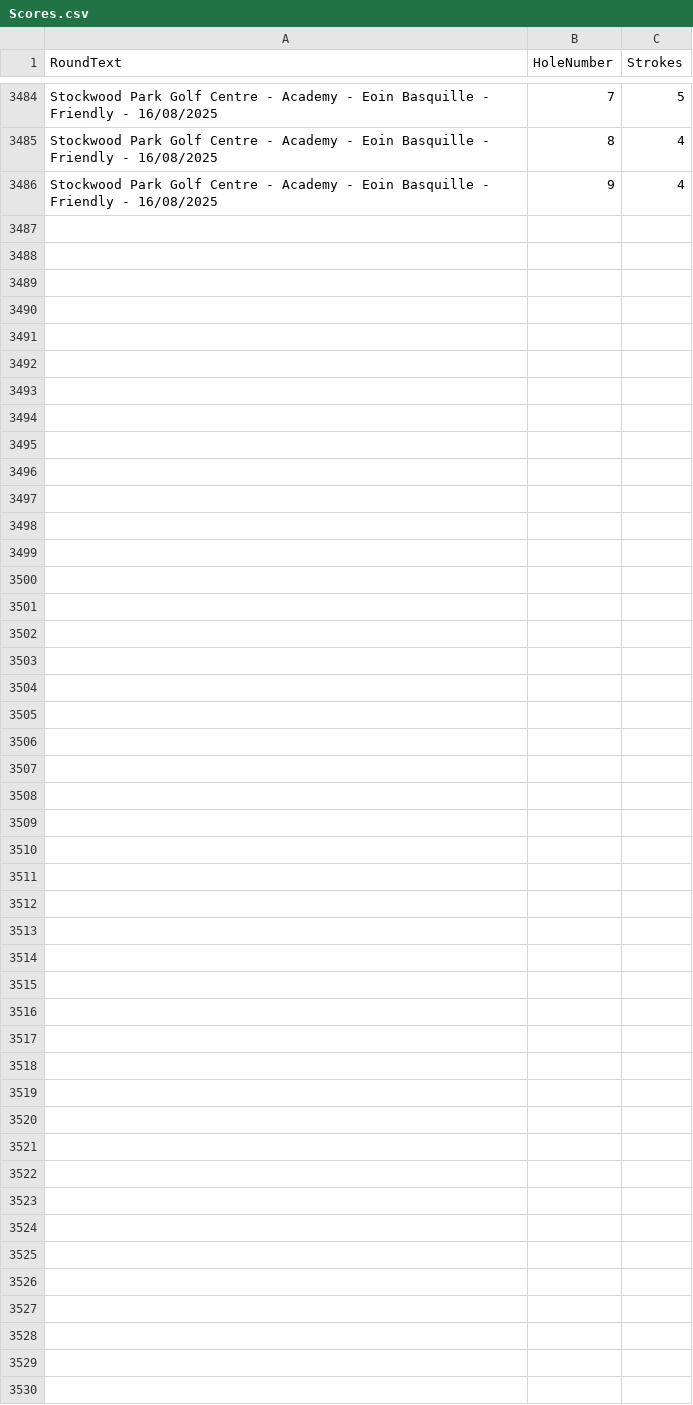
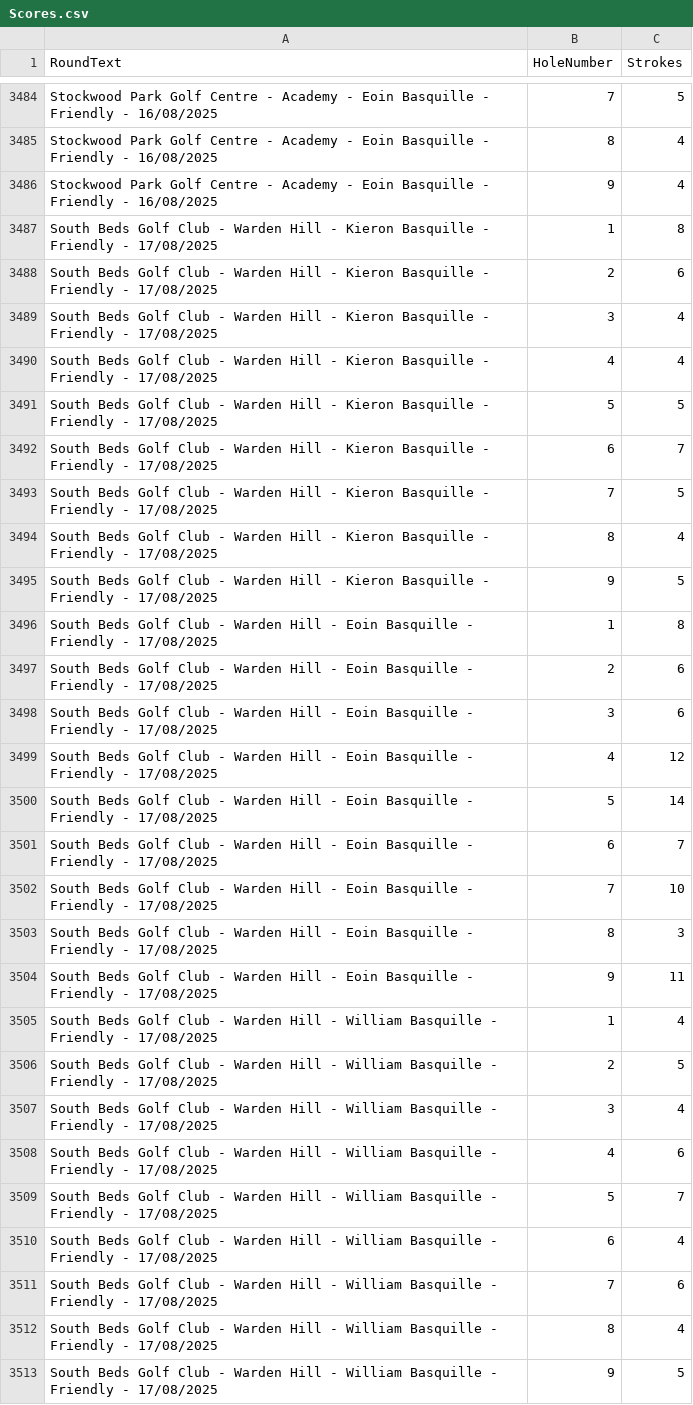
Before and after one commit to blumunki/GolfTrackerApp, a CSV file: GolfTrackerApp.Web/Data/Scores.csv, drawn as a sheet; only a part is shown, gaps mark what is left out.

Commit message:
Latest round and scoring data

```diff
--- a/GolfTrackerApp.Web/Data/Scores.csv
+++ b/GolfTrackerApp.Web/Data/Scores.csv
@@ -3486 +3486,28 @@ Stockwood Park Golf Centre - Academy - Eoin Basquille - Friendly - 16/08/2025,8,
 Stockwood Park Golf Centre - Academy - Eoin Basquille - Friendly - 16/08/2025,9,4
+South Beds Golf Club - Warden Hill - Kieron Basquille - Friendly - 17/08/2025,1,8
+South Beds Golf Club - Warden Hill - Kieron Basquille - Friendly - 17/08/2025,2,6
+South Beds Golf Club - Warden Hill - Kieron Basquille - Friendly - 17/08/2025,3,4
+South Beds Golf Club - Warden Hill - Kieron Basquille - Friendly - 17/08/2025,4,4
+South Beds Golf Club - Warden Hill - Kieron Basquille - Friendly - 17/08/2025,5,5
+South Beds Golf Club - Warden Hill - Kieron Basquille - Friendly - 17/08/2025,6,7
+South Beds Golf Club - Warden Hill - Kieron Basquille - Friendly - 17/08/2025,7,5
+South Beds Golf Club - Warden Hill - Kieron Basquille - Friendly - 17/08/2025,8,4
+South Beds Golf Club - Warden Hill - Kieron Basquille - Friendly - 17/08/2025,9,5
+South Beds Golf Club - Warden Hill - Eoin Basquille - Friendly - 17/08/2025,1,8
+South Beds Golf Club - Warden Hill - Eoin Basquille - Friendly - 17/08/2025,2,6
+South Beds Golf Club - Warden Hill - Eoin Basquille - Friendly - 17/08/2025,3,6
+South Beds Golf Club - Warden Hill - Eoin Basquille - Friendly - 17/08/2025,4,12
+South Beds Golf Club - Warden Hill - Eoin Basquille - Friendly - 17/08/2025,5,14
+South Beds Golf Club - Warden Hill - Eoin Basquille - Friendly - 17/08/2025,6,7
+South Beds Golf Club - Warden Hill - Eoin Basquille - Friendly - 17/08/2025,7,10
+South Beds Golf Club - Warden Hill - Eoin Basquille - Friendly - 17/08/2025,8,3
+South Beds Golf Club - Warden Hill - Eoin Basquille - Friendly - 17/08/2025,9,11
+South Beds Golf Club - Warden Hill - William Basquille - Friendly - 17/08/2025,1,4
+South Beds Golf Club - Warden Hill - William Basquille - Friendly - 17/08/2025,2,5
+South Beds Golf Club - Warden Hill - William Basquille - Friendly - 17/08/2025,3,4
+South Beds Golf Club - Warden Hill - William Basquille - Friendly - 17/08/2025,4,6
+South Beds Golf Club - Warden Hill - William Basquille - Friendly - 17/08/2025,5,7
+South Beds Golf Club - Warden Hill - William Basquille - Friendly - 17/08/2025,6,4
+South Beds Golf Club - Warden Hill - William Basquille - Friendly - 17/08/2025,7,6
+South Beds Golf Club - Warden Hill - William Basquille - Friendly - 17/08/2025,8,4
+South Beds Golf Club - Warden Hill - William Basquille - Friendly - 17/08/2025,9,5
```
Also changed, not shown: GolfTrackerApp.Web/Data/Rounds.csv.
